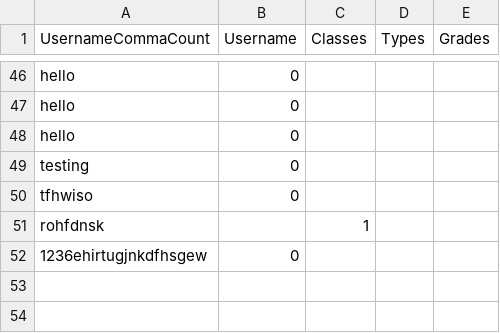
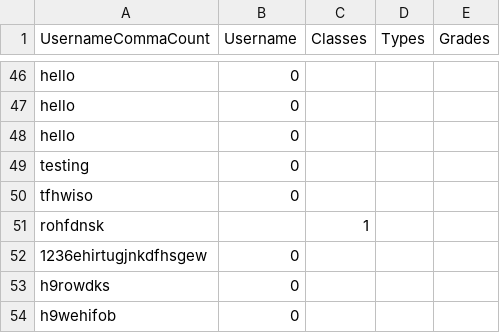
Before and after one commit to Evelina2048/GradeTracker-new, a CSV file: src/main/view/student/Student.csv, drawn as a sheet; only a part is shown, gaps mark what is left out.

```diff
--- a/src/main/view/student/Student.csv
+++ b/src/main/view/student/Student.csv
@@ -52 +52,3 @@ rohfdnsk,,1,
 1236ehirtugjnkdfhsgew,0,
+h9rowdks,0,
+h9wehifob,0,
```
Also changed, not shown: target/classes/main/view/student/Student.csv, 19 other files.
